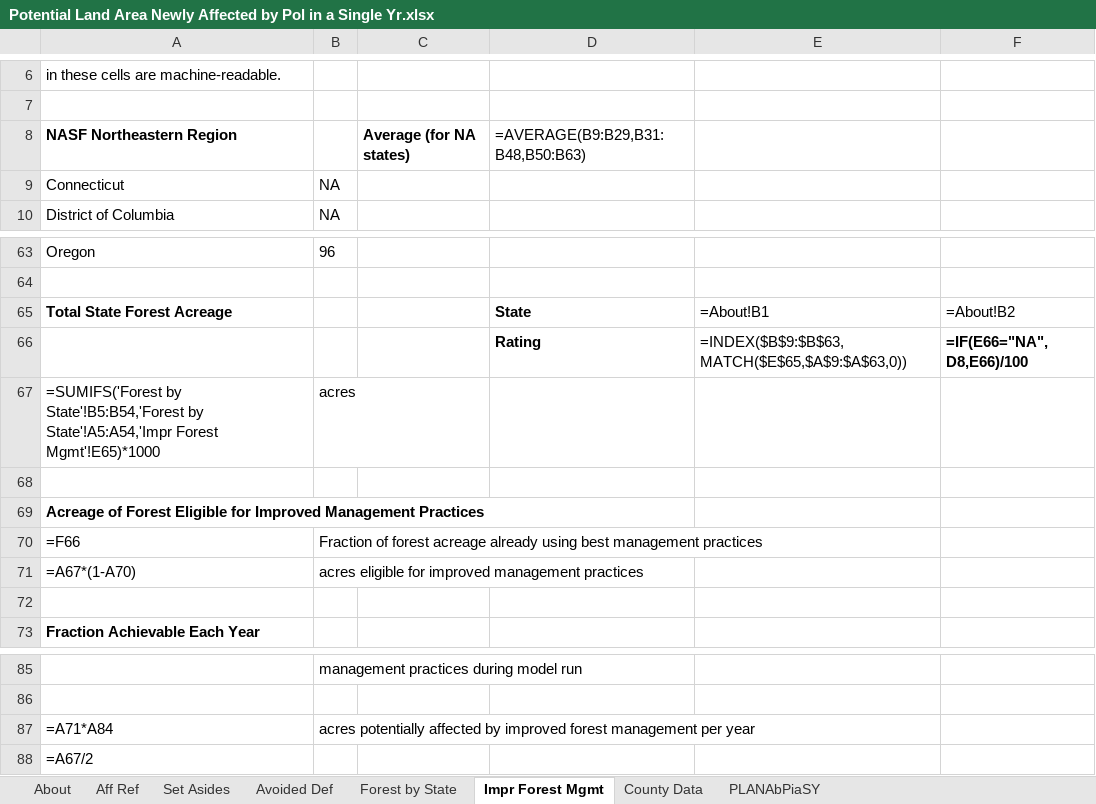
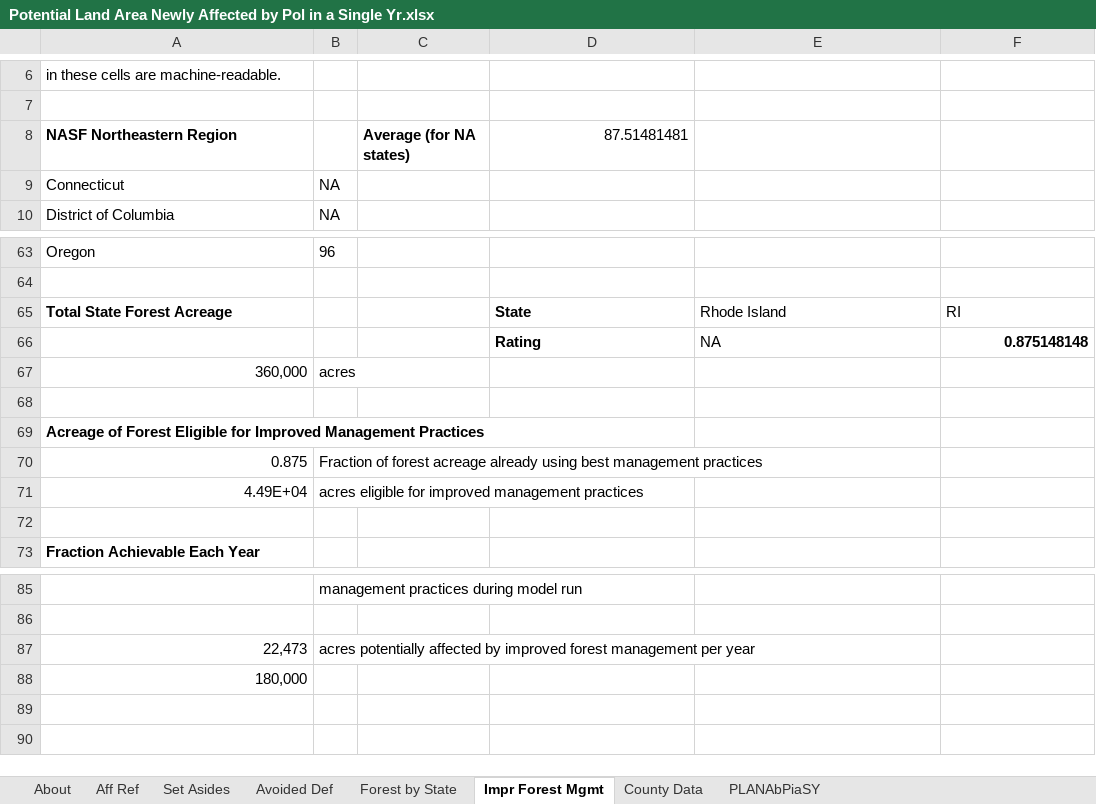
Before and after one commit to EnergyInnovation/eps-rhodeisland, an Excel workbook: InputData/land/PLANAbPiaSY/Potential Land Area Newly Affected by Pol in a Single Yr.xlsx, sheet Impr Forest Mgmt, drawn as a sheet; only a part is shown, gaps mark what is left out; values as stored, in another font and other column widths than the file's, no borders; formulas without a stored value are shown as written; removed rows and columns are numbered as before the commit, all else as after; the diff names each change by its address in the sheet, - before the commit and + after, or states it on an @@ line.

```diff
--- a/InputData/land/PLANAbPiaSY/Potential Land Area Newly Affected by Pol in a Single Yr.xlsx (sheet Impr Forest Mgmt)
+++ b/InputData/land/PLANAbPiaSY/Potential Land Area Newly Affected by Pol in a Single Yr.xlsx (sheet Impr Forest Mgmt)
-D8: =AVERAGE(B9:B29,B31:B48,B50:B63)
+D8: 87.51481481
-E65: =About!B1
+E65: Rhode Island
-F65: =About!B2
+F65: RI
-row 66:  |  |  | Rating | =INDEX($B$9:$B$63,MATCH($E$65,$A$9:$A$63,0)) | =IF(E66="NA", D8,E66)/100
+row 66:  |  |  | Rating | NA | 0.875148148
-A67: =SUMIFS('Forest by State'!B5:B54,'Forest by State'!A5:A54,'Impr Forest Mgmt'!E65)*1000
+A67: 360,000
-A70: =F66
+A70: 0.875
-A71: =A67*(1-A70)
+A71: 4.49E+04
-A87: =A71*A84
+A87: 22,473
-A88: =A67/2
+A88: 180,000
```
Also changed, not shown: sheet County Data, sheet PLANAbPiaSY, sheet Forest by State, sheet Set Asides, sheet Aff Ref, sheet About, InputData/elec/BRPSPTY/BAU RPS Percentage This Year.xlsx, InputData/fuels/BFPIaE/BAU Fuel Production Imports and Exports.xlsx, 13 other files.
